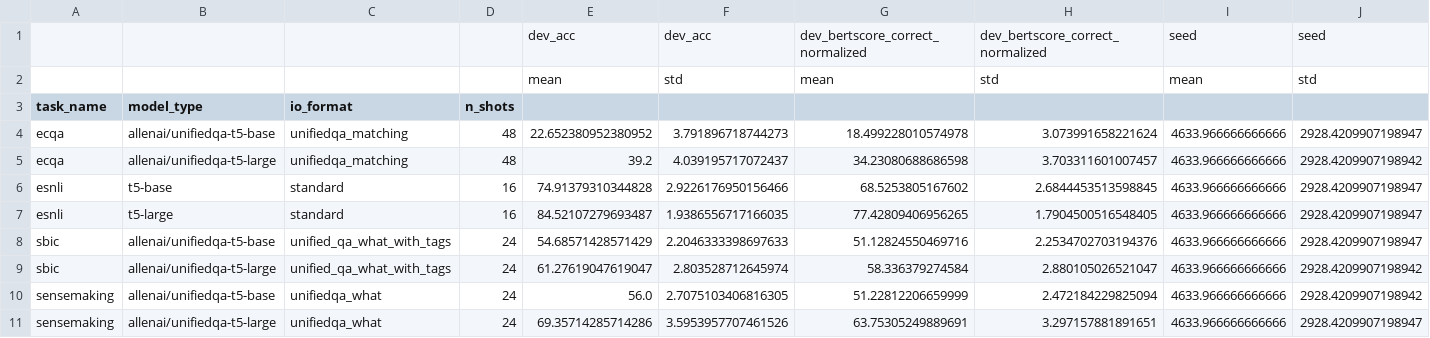
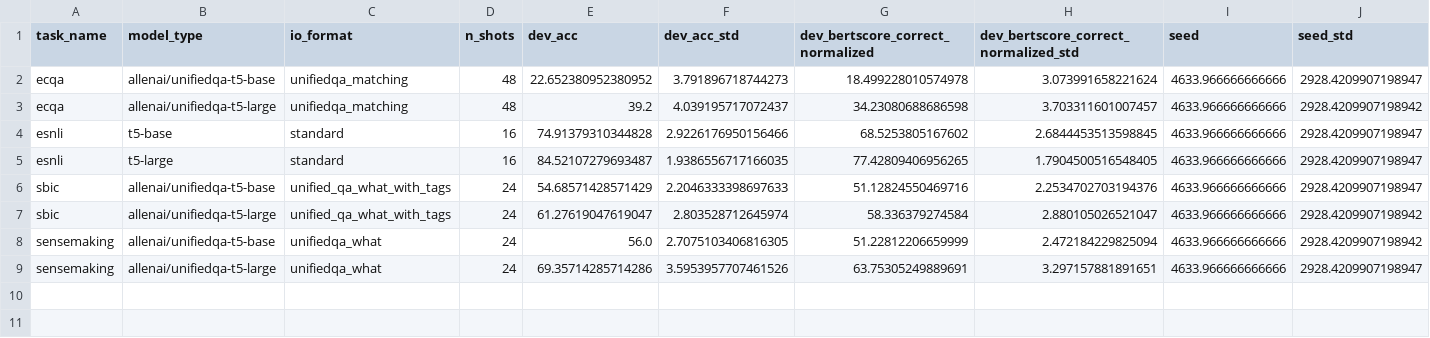
Before and after one commit to SanniM3/predicitons_with_explanations, a CSV file: out_setting10/results_with_std.csv, drawn as a sheet.

```diff
--- a/out_setting10/results_with_std.csv
+++ b/out_setting10/results_with_std.csv
@@ -1,4 +1,2 @@
-,,,,dev_acc,dev_acc,dev_bertscore_correct_normalized,dev_bertscore_correct_normalized,seed,seed
-,,,,mean,std,mean,std,mean,std
-task_name,model_type,io_format,n_shots,,,,,,
+task_name,model_type,io_format,n_shots,dev_acc,dev_acc_std,dev_bertscore_correct_normalized,dev_bertscore_correct_normalized_std,seed,seed_std
 ecqa,allenai/unifiedqa-t5-base,unifiedqa_matching,48,22.652380952380952,3.791896718744273,18.499228010574978,3.073991658221624,4633.966666666666,2928.4209907198947
```
Also changed, not shown: out_setting11/results_with_std.csv, out_setting8/results_with_std.csv, 3 other files.
